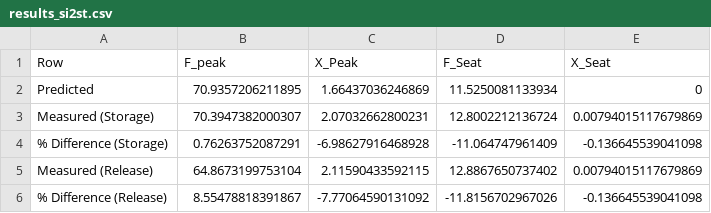
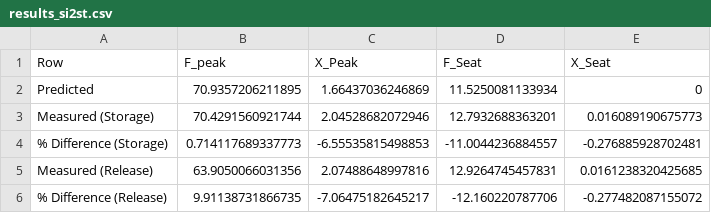
Before and after one commit to jlachner/Sit2Stand, a CSV file: results/results_si2st.csv, drawn as a sheet.

```diff
--- a/results/results_si2st.csv
+++ b/results/results_si2st.csv
@@ -2,5 +2,5 @@ Row,F_peak,X_Peak,F_Seat,X_Seat
 Predicted,70.9357206211895,1.66437036246869,11.5250081133934,0
-Measured (Storage),70.3947382000307,2.07032662800231,12.8002212136724,0.00794015117679869
-% Difference (Storage),0.76263752087291,-6.98627916468928,-11.064747961409,-0.136645539041098
-Measured (Release),64.8673199753104,2.11590433592115,12.8867650737402,0.00794015117679869
-% Difference (Release),8.55478818391867,-7.77064590131092,-11.8156702967026,-0.136645539041098
+Measured (Storage),70.4291560921744,2.04528682072946,12.7932688363201,0.016089190675773
+% Difference (Storage),0.714117689337773,-6.55535815498853,-11.0044236884557,-0.276885928702481
+Measured (Release),63.9050066031356,2.07488648997816,12.9264745457831,0.0161238320425685
+% Difference (Release),9.91138731866735,-7.06475182645217,-12.160220787706,-0.277482087155072
```
Also changed, not shown: 4 other files.
